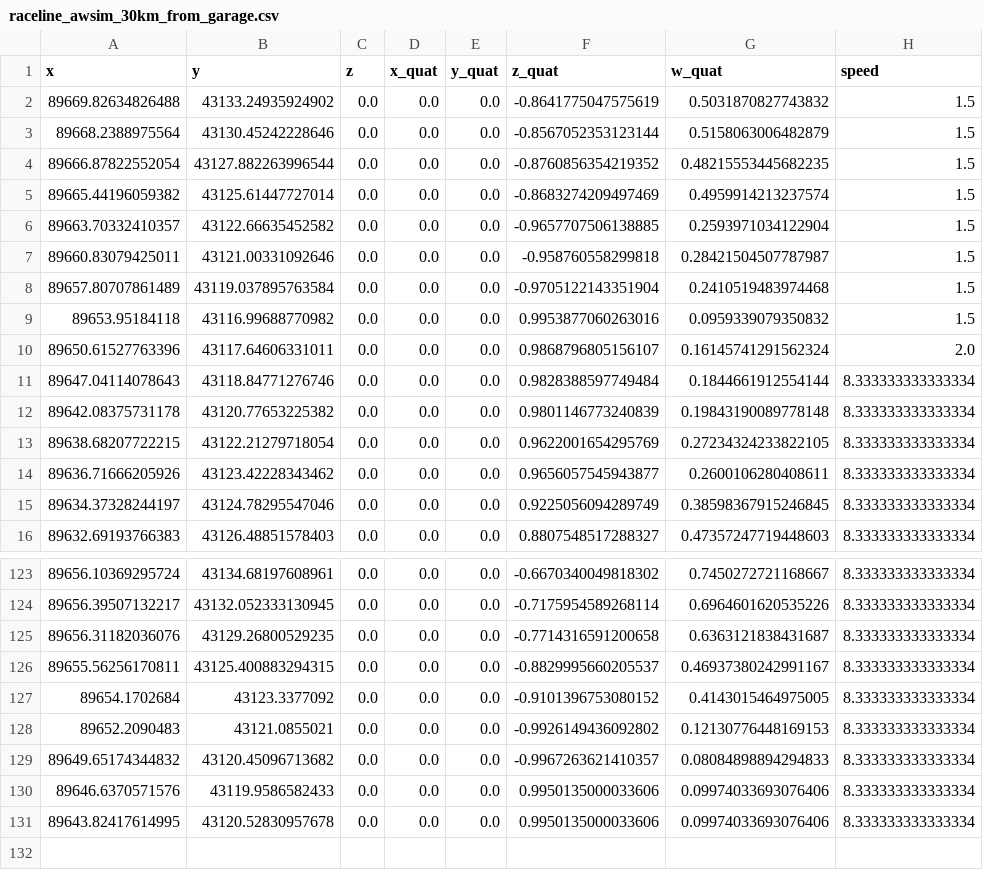
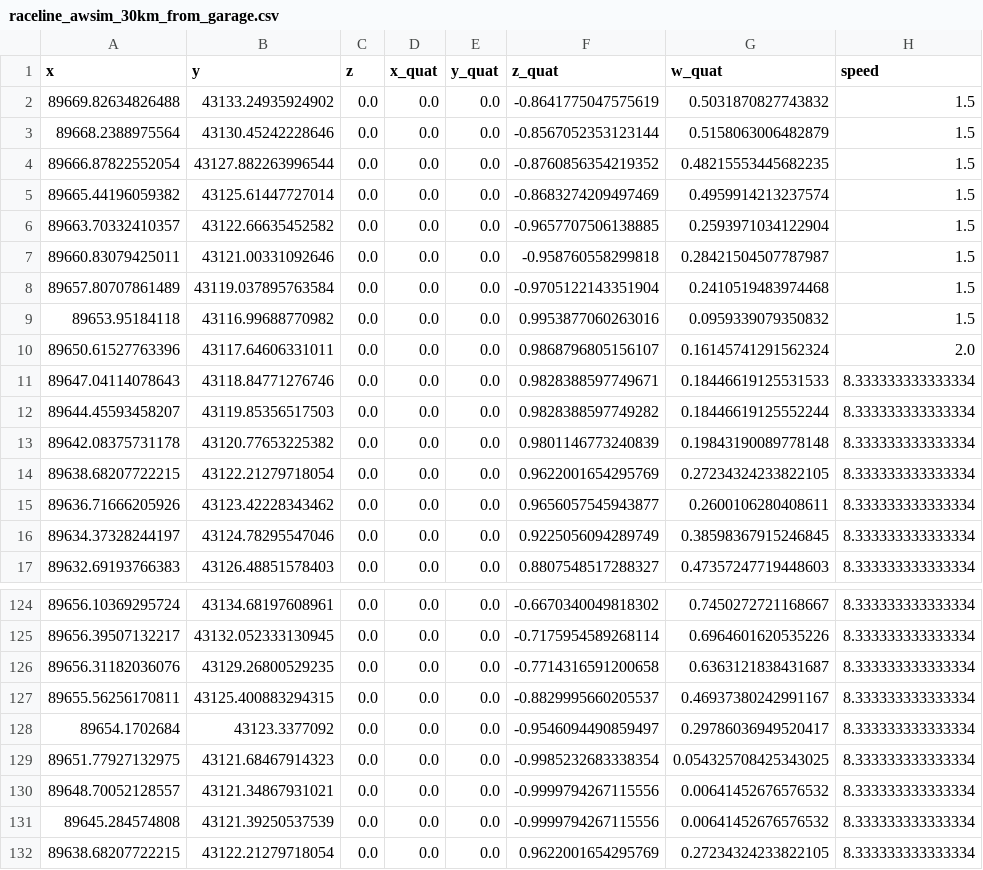
Before and after one commit to AutomotiveAIChallenge/aichallenge-2025, a CSV file: aichallenge/workspace/src/aichallenge_submit/simple_trajectory_generator/data/raceline_awsim_30km_from_garage.csv, drawn as a sheet; only a part is shown, gaps mark what is left out.

```diff
--- a/aichallenge/workspace/src/aichallenge_submit/simple_trajectory_generator/data/raceline_awsim_30km_from_garage.csv
+++ b/aichallenge/workspace/src/aichallenge_submit/simple_trajectory_generator/data/raceline_awsim_30km_from_garage.csv
@@ -10,3 +10,4 @@ x,y,z,x_quat,y_quat,z_quat,w_quat,speed
 89650.61527763396,43117.64606331011,0.0,0.0,0.0,0.9868796805156107,0.16145741291562324,2.0
-89647.04114078643,43118.84771276746,0.0,0.0,0.0,0.9828388597749484,0.1844661912554144,8.333333333333334
+89647.04114078643,43118.84771276746,0.0,0.0,0.0,0.9828388597749671,0.18446619125531533,8.333333333333334
+89644.45593458207,43119.85356517503,0.0,0.0,0.0,0.9828388597749282,0.18446619125552244,8.333333333333334
 89642.08375731178,43120.77653225382,0.0,0.0,0.0,0.9801146773240839,0.19843190089778148,8.333333333333334
@@ -126,6 +127,6 @@ x,y,z,x_quat,y_quat,z_quat,w_quat,speed
 89655.56256170811,43125.400883294315,0.0,0.0,0.0,-0.8829995660205537,0.46937380242991167,8.333333333333334
-89654.1702684,43123.3377092,0.0,0.0,0.0,-0.9101396753080152,0.4143015464975005,8.333333333333334
-89652.2090483,43121.0855021,0.0,0.0,0.0,-0.9926149436092802,0.12130776448169153,8.333333333333334
-89649.65174344832,43120.45096713682,0.0,0.0,0.0,-0.9967263621410357,0.08084898894294833,8.333333333333334
-89646.6370571576,43119.9586582433,0.0,0.0,0.0,0.9950135000033606,0.09974033693076406,8.333333333333334
-89643.82417614995,43120.52830957678,0.0,0.0,0.0,0.9950135000033606,0.09974033693076406,8.333333333333334
+89654.1702684,43123.3377092,0.0,0.0,0.0,-0.9546094490859497,0.29786036949520417,8.333333333333334
+89651.77927132975,43121.68467914323,0.0,0.0,0.0,-0.9985232683338354,0.054325708425343025,8.333333333333334
+89648.70052128557,43121.34867931021,0.0,0.0,0.0,-0.9999794267115556,0.00641452676576532,8.333333333333334
+89645.284574808,43121.39250537539,0.0,0.0,0.0,-0.9999794267115556,0.00641452676576532,8.333333333333334
+89638.68207722215,43122.21279718054,0.0,0.0,0.0,0.9622001654295769,0.27234324233822105,8.333333333333334
```
Also changed, not shown: 1 other file.
